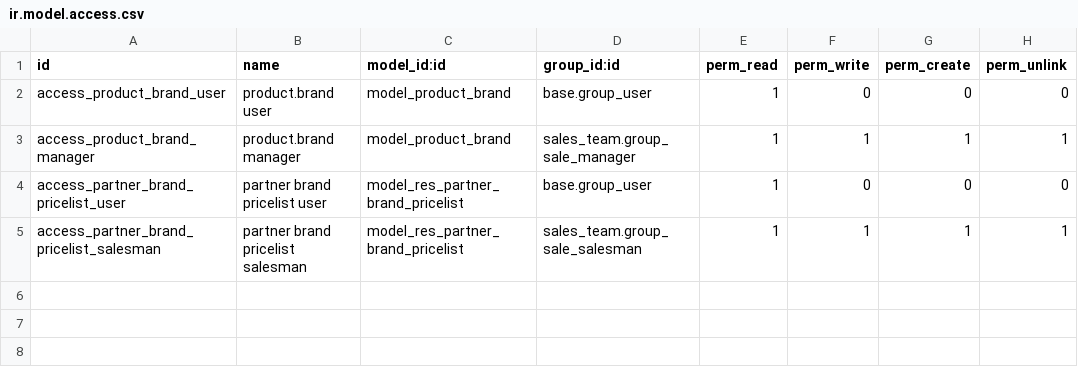
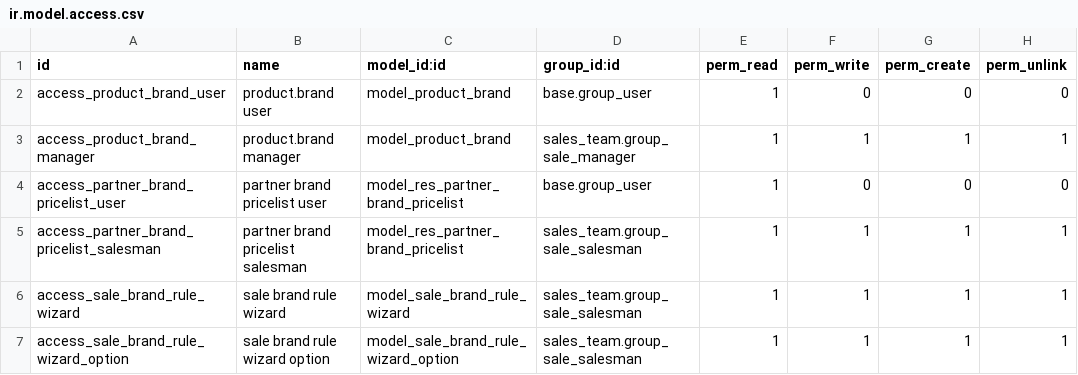
Before and after one commit to arsalan030/QITMEER_TRADERS, a CSV file: sale_brand_pricelist/security/ir.model.access.csv, drawn as a sheet; the diff names each change by its address in the sheet, - before the commit and + after, or states it on an @@ line.

```diff
--- a/sale_brand_pricelist/security/ir.model.access.csv
+++ b/sale_brand_pricelist/security/ir.model.access.csv
+row 6: access_sale_brand_rule_wizard | sale brand rule wizard | model_sale_brand_rule_wizard | sales_team.group_sale_salesman | 1 | 1 | 1 | 1
+row 7: access_sale_brand_rule_wizard_option | sale brand rule wizard option | model_sale_brand_rule_wizard_option | sales_team.group_sale_salesman | 1 | 1 | 1 | 1
```
Also changed, not shown: sale_brand_pricelist/security/ir.access.csv, 7 other files.
